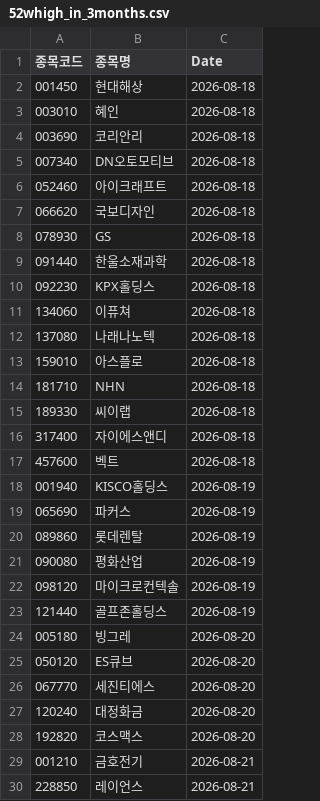
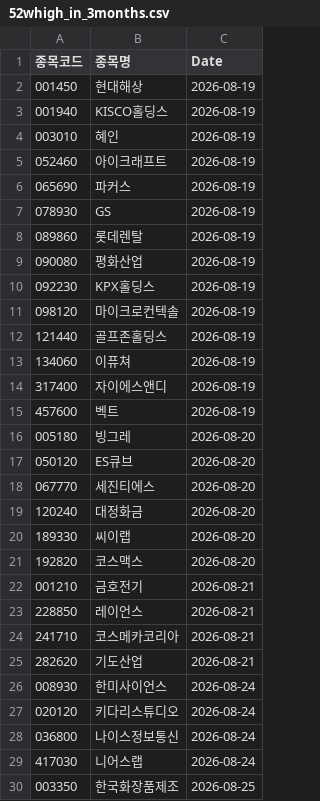
Before and after one commit to hermian/theme_stock, a CSV file: hosung/52whigh_in_3months.csv, drawn as a sheet; only a part is shown; the shorter side is filled out with more unchanged rows; the diff covers the shown part only.

Commit message:
Add file via script

```diff
--- a/hosung/52whigh_in_3months.csv
+++ b/hosung/52whigh_in_3months.csv
@@ -1,24 +1,16 @@
 종목코드,종목명,Date
-001450,현대해상,2026-08-18
-003010,혜인,2026-08-18
-003690,코리안리,2026-08-18
-007340,DN오토모티브,2026-08-18
-052460,아이크래프트,2026-08-18
-066620,국보디자인,2026-08-18
-078930,GS,2026-08-18
-091440,한울소재과학,2026-08-18
-092230,KPX홀딩스,2026-08-18
-134060,이퓨쳐,2026-08-18
-137080,나래나노텍,2026-08-18
-159010,아스플로,2026-08-18
-181710,NHN,2026-08-18
-189330,씨이랩,2026-08-18
-317400,자이에스앤디,2026-08-18
-457600,벡트,2026-08-18
+001450,현대해상,2026-08-19
 001940,KISCO홀딩스,2026-08-19
+003010,혜인,2026-08-19
+052460,아이크래프트,2026-08-19
 065690,파커스,2026-08-19
+078930,GS,2026-08-19
 089860,롯데렌탈,2026-08-19
 090080,평화산업,2026-08-19
+092230,KPX홀딩스,2026-08-19
 098120,마이크로컨텍솔,2026-08-19
 121440,골프존홀딩스,2026-08-19
+134060,이퓨쳐,2026-08-19
+317400,자이에스앤디,2026-08-19
+457600,벡트,2026-08-19
 005180,빙그레,2026-08-20
@@ -27,2 +19,3 @@
 120240,대정화금,2026-08-20
+189330,씨이랩,2026-08-20
 192820,코스맥스,2026-08-20
```
Also changed, not shown: 5 added rows elsewhere in this file.
